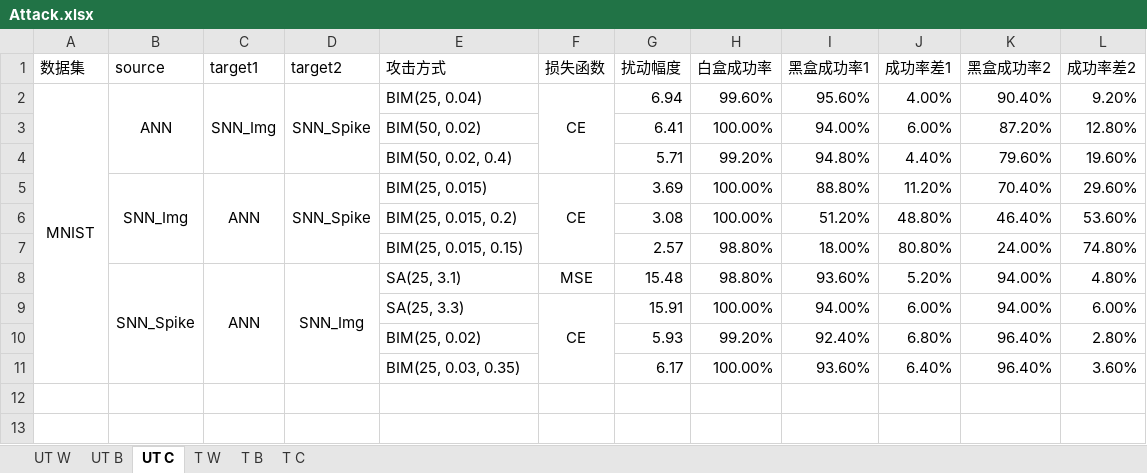
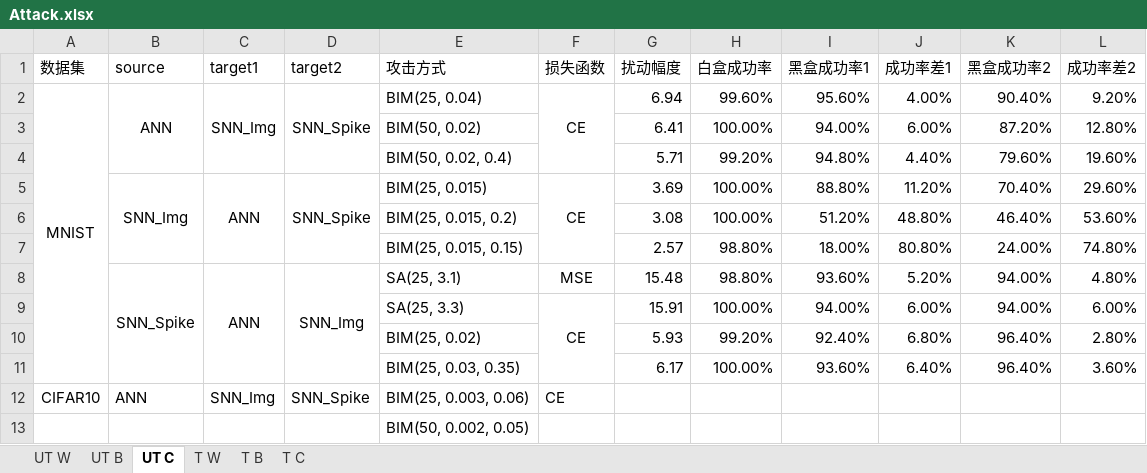
Before and after one commit to lucifer2859/SNN-Attack, an Excel workbook: Attack.xlsx, sheet UT C, drawn as a sheet; values as stored, in another font and other column widths than the file's, no borders; the diff names each change by its address in the sheet, - before the commit and + after, or states it on an @@ line.

```diff
--- a/Attack.xlsx (sheet UT C)
+++ b/Attack.xlsx (sheet UT C)
+row 12: CIFAR10 | ANN | SNN_Img | SNN_Spike | BIM(25, 0.003, 0.06) | CE
+row 13:  |  |  |  | BIM(50, 0.002, 0.05)
```
Also changed, not shown: sheet T C, sheet T B, sheet T W, sheet UT W, sheet UT B, 15 other files.
